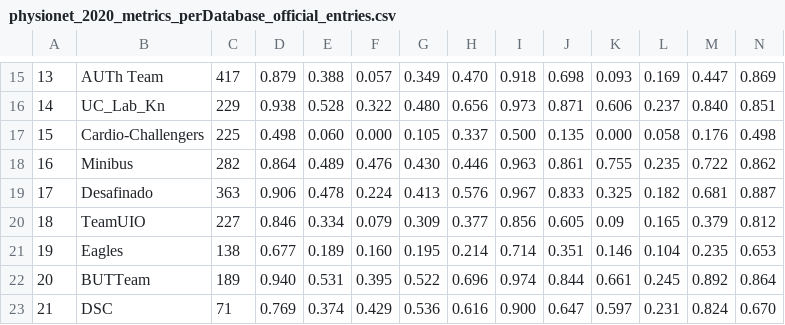
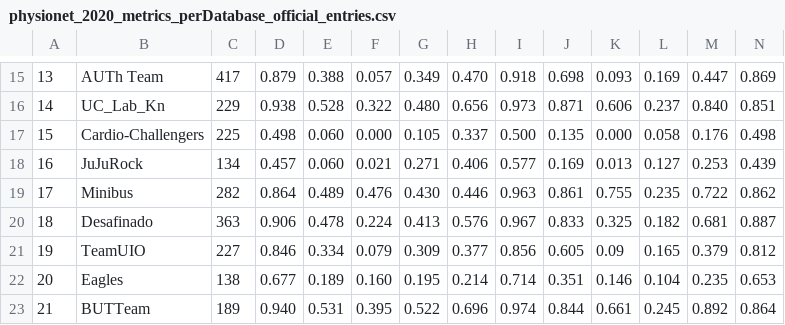
Before and after one commit to physionetchallenges/evaluation-2020, a CSV file: Results/physionet_2020_metrics_perDatabase_official_entries.csv, drawn as a sheet; only a part is shown, gaps mark what is left out; the shorter side is filled out with more unchanged rows; addresses are those after the commit; rows hold the shown columns only; the diff names each change by its address in the sheet, - before the commit and + after, or states it on an @@ line.

Commit message:
Update physionet_2020_metrics_perDatabase_official_entries.csv

```diff
--- a/Results/physionet_2020_metrics_perDatabase_official_entries.csv
+++ b/Results/physionet_2020_metrics_perDatabase_official_entries.csv
+row 18: 16 | JuJuRock | 134 | 0.457 | 0.060 | 0.021 | 0.271 | 0.406 | 0.577 | 0.169 | 0.013 | 0.127 | 0.253 | 0.439
@@ column A renumbered from row 19 down @@
```
